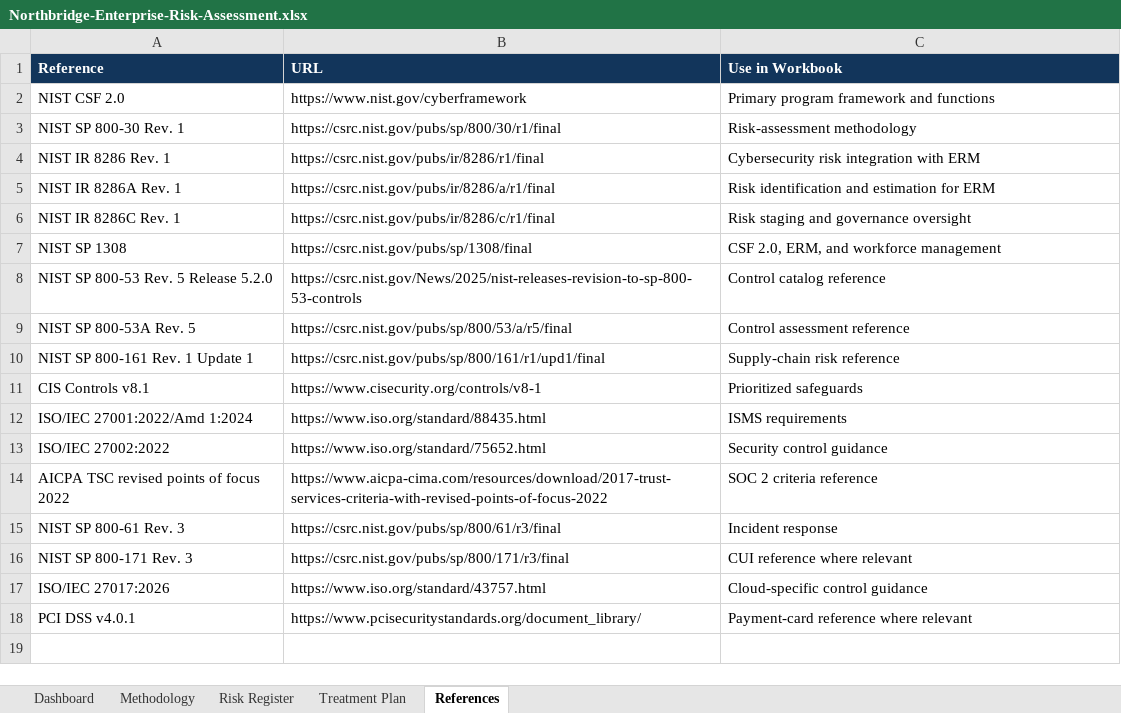
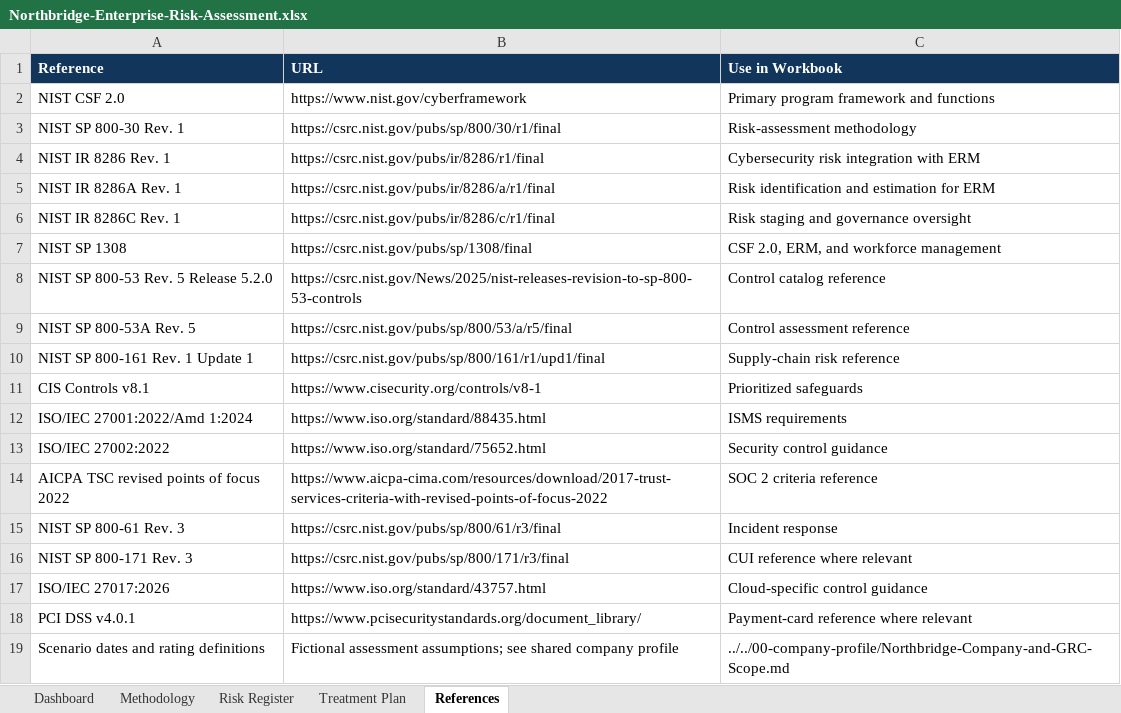
Before and after one commit to moski001/grc-portfolio, an Excel workbook: 04-northbridge-cloudworks-grc-program/01-enterprise-risk-assessment/artifacts/Northbridge-Enterprise-Risk-Assessment.xlsx, sheet References, drawn as a sheet; values as stored, in another font and other column widths than the file's, no borders; the diff names each change by its address in the sheet, - before the commit and + after, or states it on an @@ line.

```diff
--- a/04-northbridge-cloudworks-grc-program/01-enterprise-risk-assessment/artifacts/Northbridge-Enterprise-Risk-Assessment.xlsx (sheet References)
+++ b/04-northbridge-cloudworks-grc-program/01-enterprise-risk-assessment/artifacts/Northbridge-Enterprise-Risk-Assessment.xlsx (sheet References)
+row 19: Scenario dates and rating definitions | Fictional assessment assumptions; see shared company profile | ../../00-company-profile/Northbridge-Company-and-GRC-Scope.md
```
Also changed, not shown: sheet Dashboard, sheet Treatment Plan, sheet Risk Register, 01-meridian-health-grc-program/artifacts/risk_register.xlsx, 04-northbridge-cloudworks-grc-program/02-nist-csf-gap-assessment/artifacts/Northbridge-NIST-CSF-2.0-Gap-Assessment.xlsx, 31 other files.
